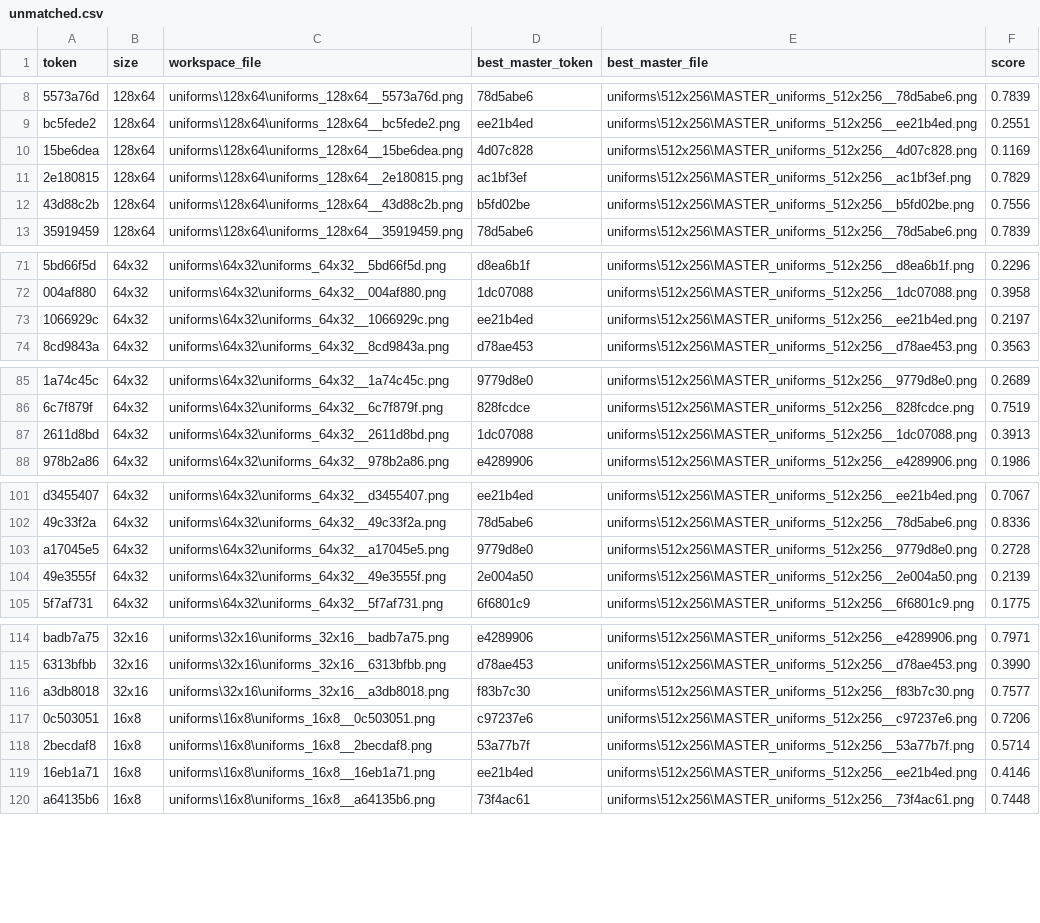
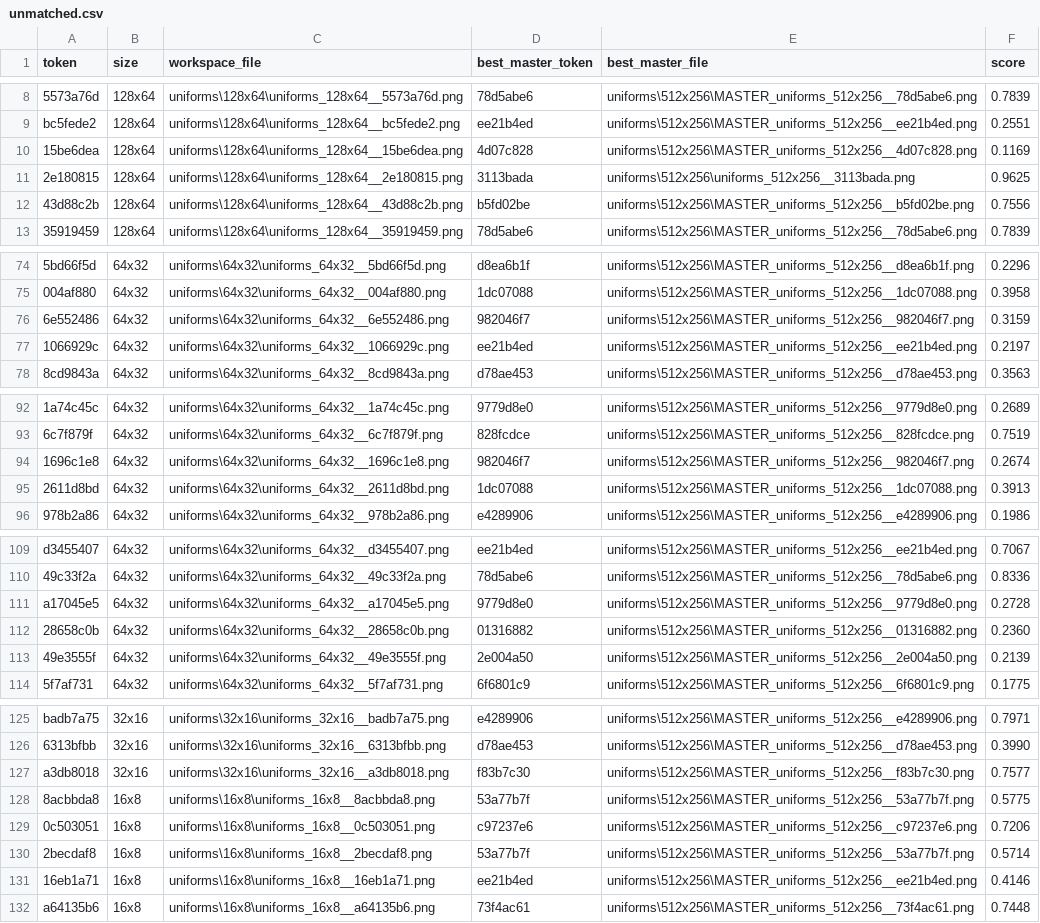
Before and after one commit to lifestepvan2/PROA2K5, a CSV file: data/uniform_lods/unmatched.csv, drawn as a sheet; only a part is shown, gaps mark what is left out; the diff covers the shown part only; the diff names each change by its address in the sheet, - before the commit and + after, or states it on an @@ line.

```diff
--- a/data/uniform_lods/unmatched.csv
+++ b/data/uniform_lods/unmatched.csv
-D11 (best_master_token): ac1bf3ef
+D11 (best_master_token): 3113bada
-E11 (best_master_file): uniforms\512x256\MASTER_uniforms_512x256__ac1bf3ef.png
+E11 (best_master_file): uniforms\512x256\uniforms_512x256__3113bada.png
-F11 (score): 0.7829
+F11 (score): 0.9625
+row 76: 6e552486 | 64x32 | uniforms\64x32\uniforms_64x32__6e552486.png | 982046f7 | uniforms\512x256\MASTER_uniforms_512x256__982046f7.png | 0.3159
+row 94: 1696c1e8 | 64x32 | uniforms\64x32\uniforms_64x32__1696c1e8.png | 982046f7 | uniforms\512x256\MASTER_uniforms_512x256__982046f7.png | 0.2674
+row 112: 28658c0b | 64x32 | uniforms\64x32\uniforms_64x32__28658c0b.png | 01316882 | uniforms\512x256\MASTER_uniforms_512x256__01316882.png | 0.2360
+row 128: 8acbbda8 | 16x8 | uniforms\16x8\uniforms_16x8__8acbbda8.png | 53a77b7f | uniforms\512x256\MASTER_uniforms_512x256__53a77b7f.png | 0.5775
```
Also changed, not shown: 8 added rows and 6 edited cells elsewhere in this file, data/uniform_lods/candidates.csv, data/uniform_lods/mapping.csv, 2 other files.
